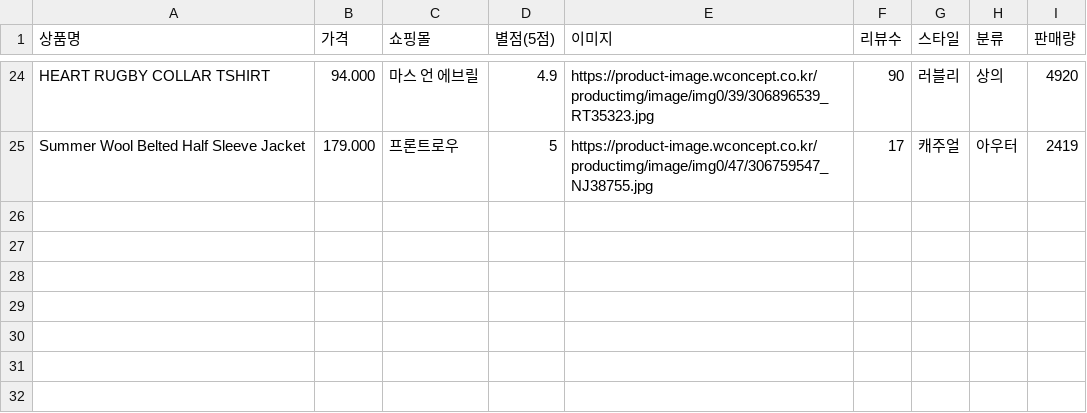
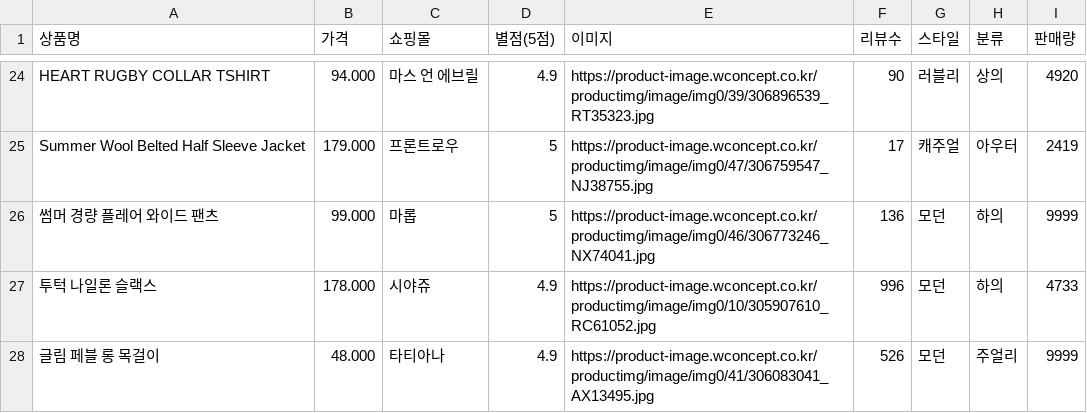
Before and after one commit to seoyun211/Fashion_AI, a CSV file: backend/data/wconcept.csv, drawn as a sheet; only a part is shown, gaps mark what is left out.

```diff
--- a/backend/data/wconcept.csv
+++ b/backend/data/wconcept.csv
@@ -25 +25,4 @@ HEART RUGBY COLLAR TSHIRT, 94.000, 마스 언 에브릴, 4.9, https://product-im
 Summer Wool Belted Half Sleeve Jacket, 179.000, 프론트로우, 5, https://product-image.wconcept.co.kr/productimg/image/img0/47/306759547_NJ38755.jpg, 17, 캐주얼, 아우터, 2419
+썸머 경량 플레어 와이드 팬츠, 99.000, 마롭, 5, https://product-image.wconcept.co.kr/productimg/image/img0/46/306773246_NX74041.jpg, 136, 모던, 하의, 9999
+투턱 나일론 슬랙스, 178.000, 시야쥬, 4.9, https://product-image.wconcept.co.kr/productimg/image/img0/10/305907610_RC61052.jpg, 996, 모던, 하의, 4733
+글림 페블 롱 목걸이, 48.000,  타티아나, 4.9, https://product-image.wconcept.co.kr/productimg/image/img0/41/306083041_AX13495.jpg, 526, 모던, 주얼리, 9999
```
Also changed, not shown: 14 other files.
